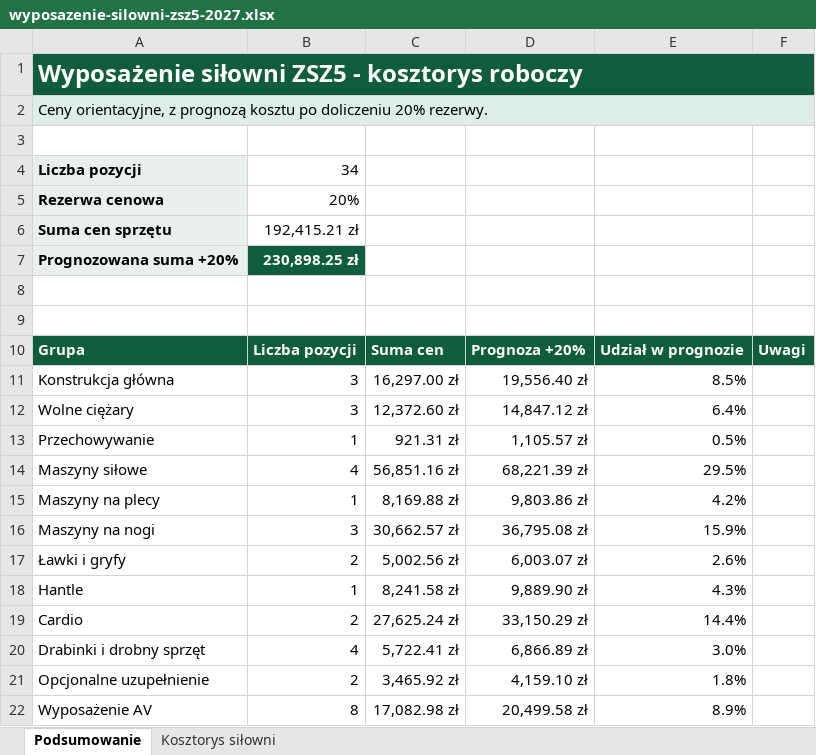
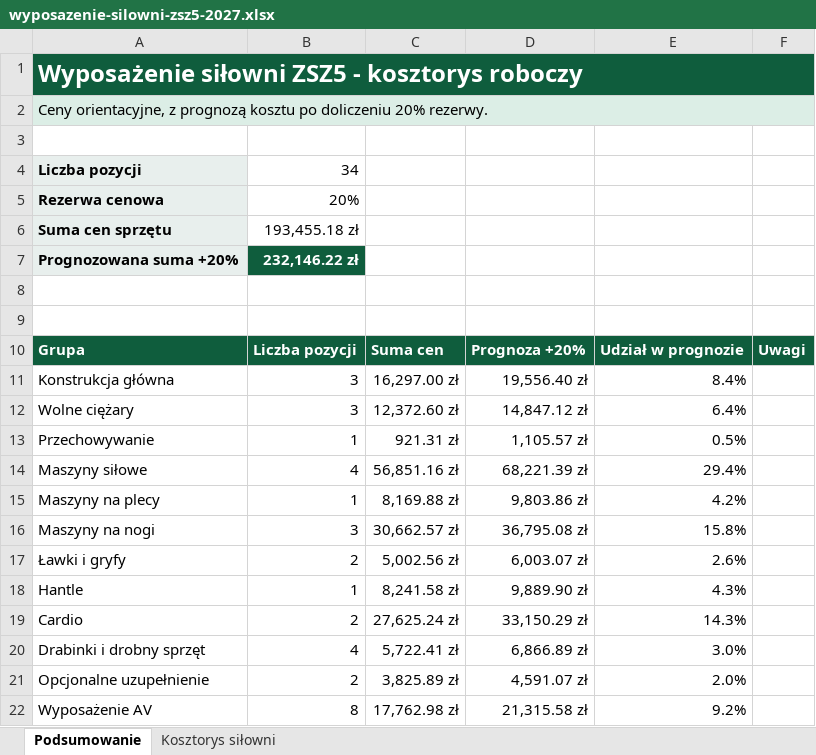
Before and after one commit to adeodatus11/nowa-silownia-ZSZ5-2027, an Excel workbook: outputs/wyposazenie-silowni/wyposazenie-silowni-zsz5-2027.xlsx, sheet Podsumowanie, drawn as a sheet; values as stored, in another font and other column widths than the file's, no borders; the diff names each change by its address in the sheet, - before the commit and + after, or states it on an @@ line.

```diff
--- a/outputs/wyposazenie-silowni/wyposazenie-silowni-zsz5-2027.xlsx (sheet Podsumowanie)
+++ b/outputs/wyposazenie-silowni/wyposazenie-silowni-zsz5-2027.xlsx (sheet Podsumowanie)
-B6: 192,415.21 zł
+B6: 193,455.18 zł
-B7: 230,898.25 zł
+B7: 232,146.22 zł
-E11: 8.5%
+E11: 8.4%
-E14: 29.5%
+E14: 29.4%
-E16: 15.9%
+E16: 15.8%
-E19: 14.4%
+E19: 14.3%
-C21: 3,465.92 zł
+C21: 3,825.89 zł
-D21: 4,159.10 zł
+D21: 4,591.07 zł
-E21: 1.8%
+E21: 2.0%
-C22: 17,082.98 zł
+C22: 17,762.98 zł
-D22: 20,499.58 zł
+D22: 21,315.58 zł
-E22: 8.9%
+E22: 9.2%
```
Also changed, not shown: sheet Kosztorys siłowni, 8 other files.
